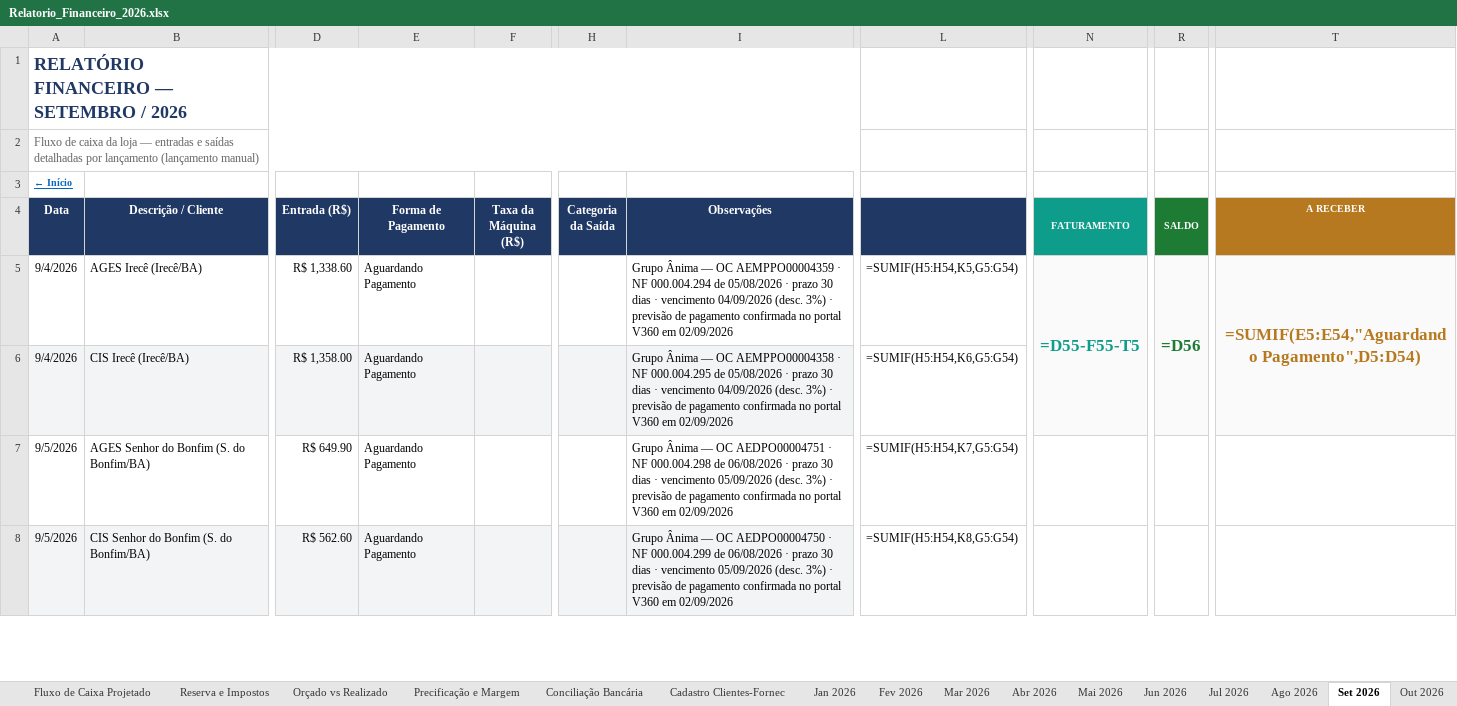
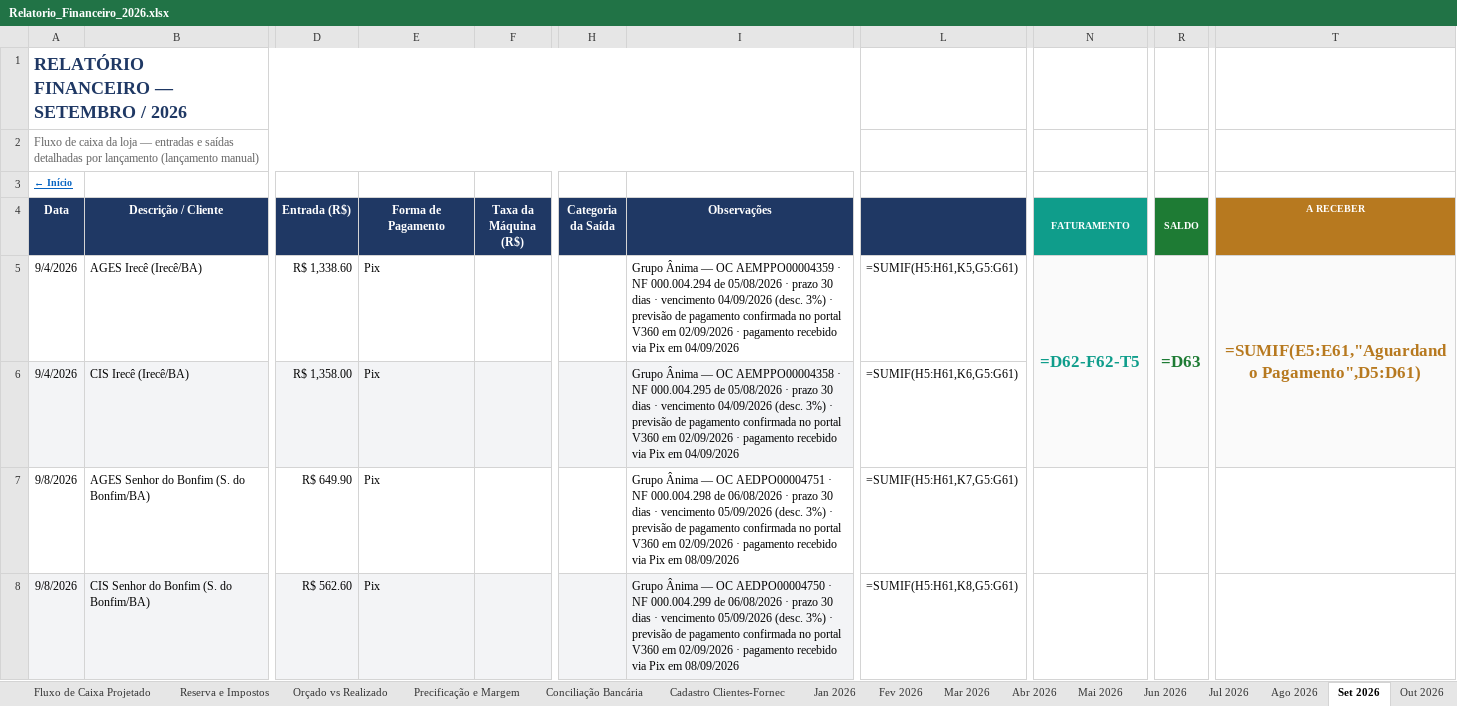
Before and after one commit to backupplanetaagua2025-hub/financeiro, an Excel workbook: Relatorio_Financeiro_2026.xlsx, sheet Set 2026, drawn as a sheet; only a part is shown, gaps mark what is left out; values as stored, in another font and other column widths than the file's, no borders; formulas without a stored value are shown as written; the diff covers the shown part only; the diff names each change by its address in the sheet, - before the commit and + after, or states it on an @@ line.

```diff
--- a/Relatorio_Financeiro_2026.xlsx (sheet Set 2026)
+++ b/Relatorio_Financeiro_2026.xlsx (sheet Set 2026)
-E5:E8 (Forma de Pagamento): Aguardando Pagamento
+E5:E8 (Forma de Pagamento): Pix
-I5 (Observações): …em 02/09/2026
+I5 (Observações): …em 02/09/2026 · pagamento recebido via Pix em 04/09/2026
-L5: =SUMIF(H5:H54,K5,G5:G54)
+L5: =SUMIF(H5:H61,K5,G5:G61)
-N5 (FATURAMENTO): =D55-F55-T5
+N5 (FATURAMENTO): =D62-F62-T5
-R5 (SALDO): =D56
+R5 (SALDO): =D63
-T5 (A RECEBER): =SUMIF(E5:E54,"Aguardando Pagamento",D5:D54)
+T5 (A RECEBER): =SUMIF(E5:E61,"Aguardando Pagamento",D5:D61)
-I6 (Observações): …em 02/09/2026
+I6 (Observações): …em 02/09/2026 · pagamento recebido via Pix em 04/09/2026
-L6: =SUMIF(H5:H54,K6,G5:G54)
+L6: =SUMIF(H5:H61,K6,G5:G61)
-A7:A8 (Data): 9/5/2026
+A7:A8 (Data): 9/8/2026
-I7 (Observações): …em 02/09/2026
+I7 (Observações): …em 02/09/2026 · pagamento recebido via Pix em 08/09/2026
-L7: =SUMIF(H5:H54,K7,G5:G54)
+L7: =SUMIF(H5:H61,K7,G5:G61)
-I8 (Observações): …em 02/09/2026
+I8 (Observações): …em 02/09/2026 · pagamento recebido via Pix em 08/09/2026
-L8: =SUMIF(H5:H54,K8,G5:G54)
+L8: =SUMIF(H5:H61,K8,G5:G61)
```
Also changed, not shown: 7 added rows and 44 edited cells elsewhere in this sheet, sheet Ago 2026, 1 other file.
